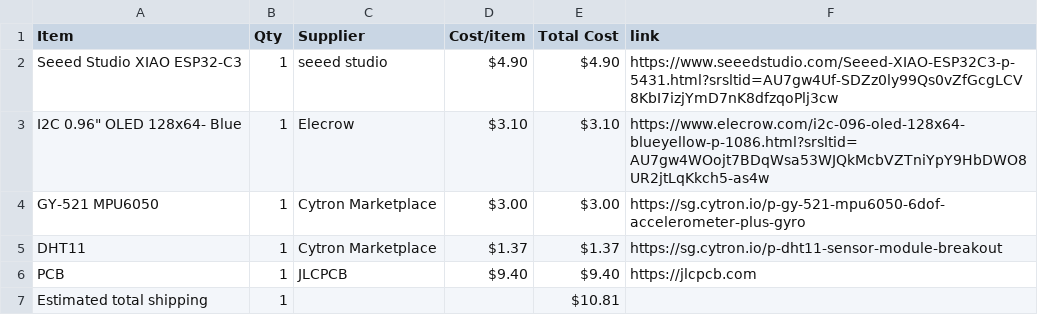
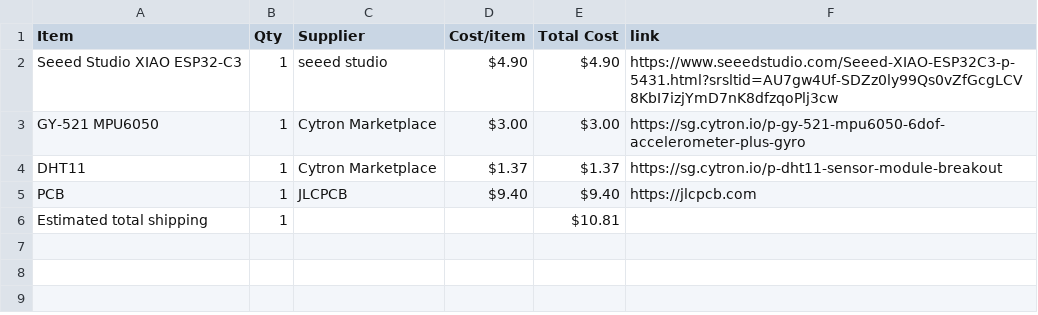
Before and after one commit to choosye/Starbie, a CSV file: BOM.csv, drawn as a sheet; the diff names each change by its address in the sheet, - before the commit and + after, or states it on an @@ line.

Commit message:
Sync Starbie from Half Life

```diff
--- a/BOM.csv
+++ b/BOM.csv
-row 3: I2C 0.96" OLED 128x64- Blue | 1 | Elecrow | $3.10 | $3.10 | https://www.elecrow.com/i2c-096-oled-128x64-blueyellow-p-1086.html?srsltid=AU7gw4WOojt7BDqWsa53WJQkMcbVZTniYpY9HbDWO8UR2jtLqKkch5-as4w
```
